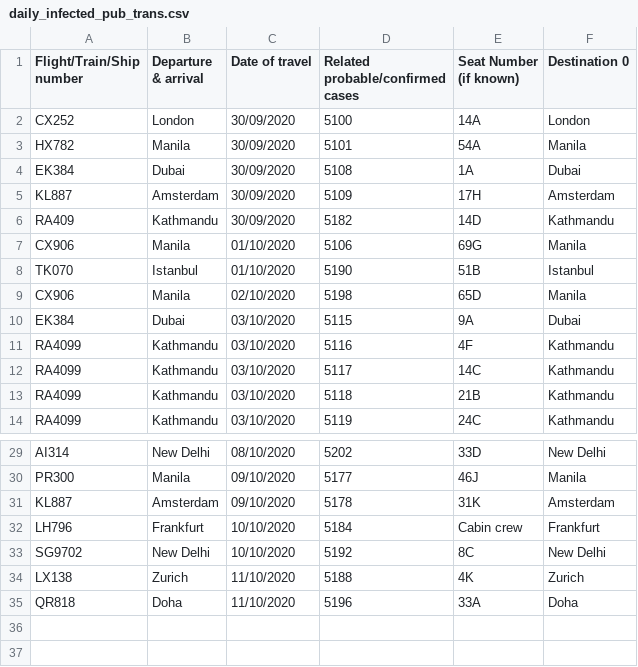
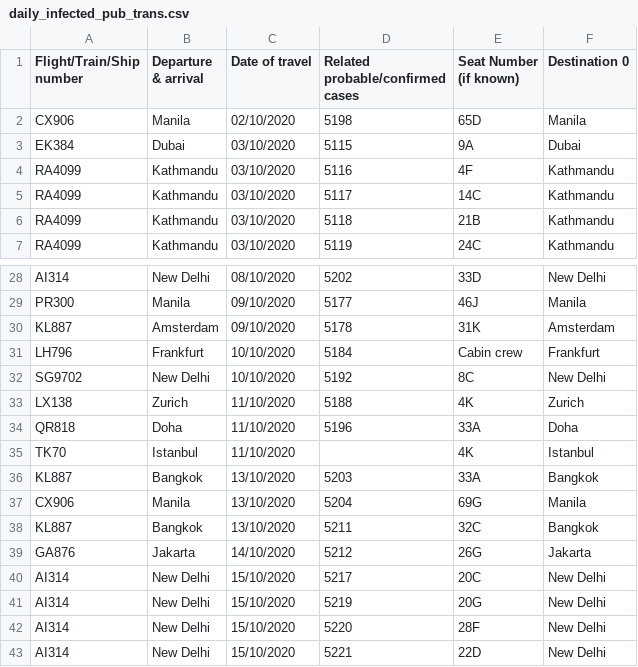
Before and after one commit to jerrypai0809/COVID_19, a CSV file: data/daily_infected_pub_trans.csv, drawn as a sheet; only a part is shown, gaps mark what is left out; the diff covers the shown part only.

```diff
--- a/data/daily_infected_pub_trans.csv
+++ b/data/daily_infected_pub_trans.csv
@@ -1,9 +1,2 @@
 Flight/Train/Ship number,Departure & arrival,Date of travel,Related probable/confirmed cases,Seat Number (if known),Destination 0
-CX252,London,30/09/2020,5100,14A,London
-HX782,Manila,30/09/2020,5101,54A,Manila
-EK384,Dubai,30/09/2020,5108,1A,Dubai
-KL887,Amsterdam,30/09/2020,5109,17H,Amsterdam
-RA409,Kathmandu,30/09/2020,5182,14D,Kathmandu
-CX906,Manila,01/10/2020,5106,69G,Manila
-TK070,Istanbul,01/10/2020,5190,51B,Istanbul
 CX906,Manila,02/10/2020,5198,65D,Manila
@@ -35 +34,10 @@ LX138,Zurich,11/10/2020,5188,4K,Zurich
 QR818,Doha,11/10/2020,5196,33A,Doha
+TK70,Istanbul,11/10/2020,,4K,Istanbul
+KL887,Bangkok,13/10/2020,5203,33A,Bangkok
+CX906,Manila,13/10/2020,5204,69G,Manila
+KL887,Bangkok,13/10/2020,5211,32C,Bangkok
+GA876,Jakarta,14/10/2020,5212,26G,Jakarta
+AI314,New Delhi,15/10/2020,5217,20C,New Delhi
+AI314,New Delhi,15/10/2020,5219,20G,New Delhi
+AI314,New Delhi,15/10/2020,5220,28F,New Delhi
+AI314,New Delhi,15/10/2020,5221,22D,New Delhi
```
Also changed, not shown: 6 added rows elsewhere in this file, data/daily_cn_cases.csv, data/daily_hk_building.csv.
